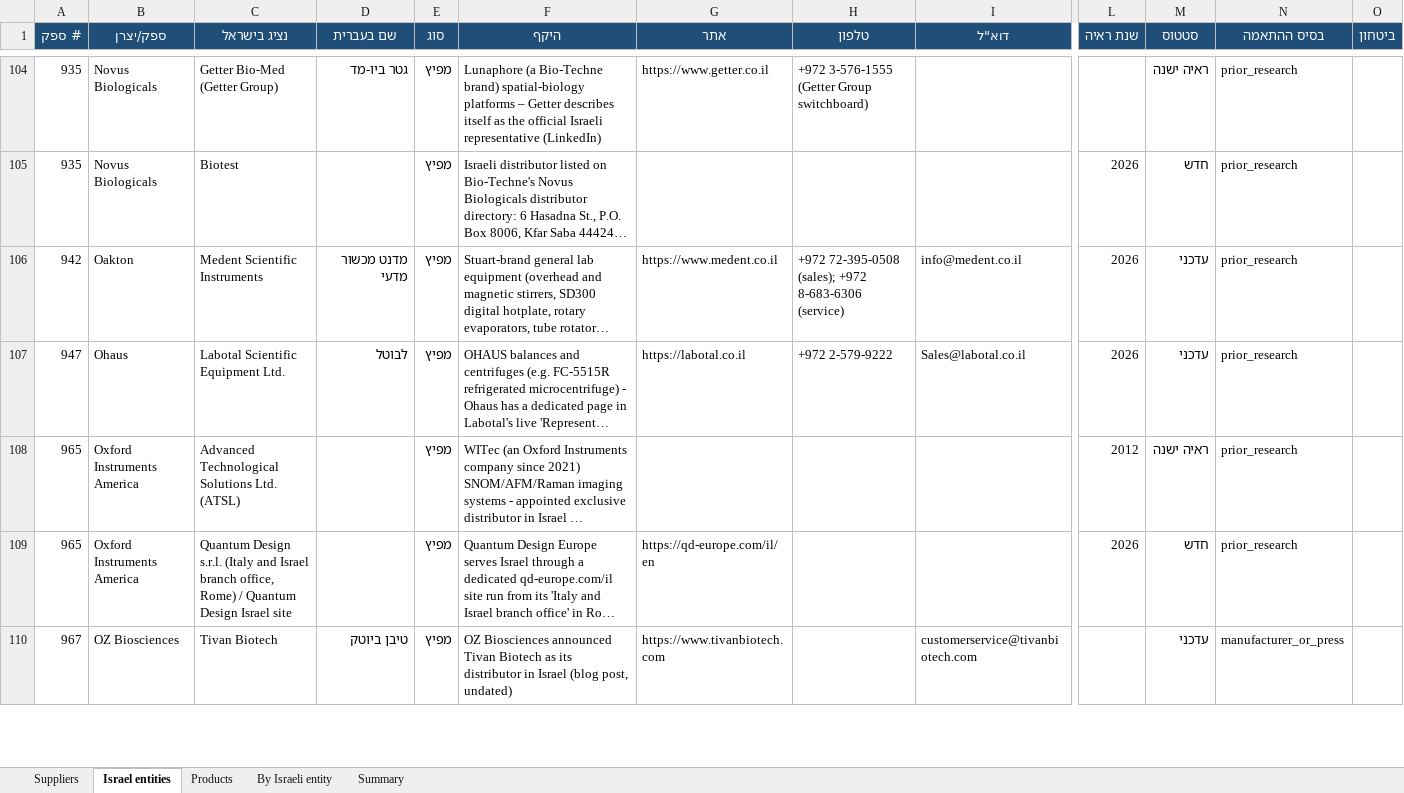
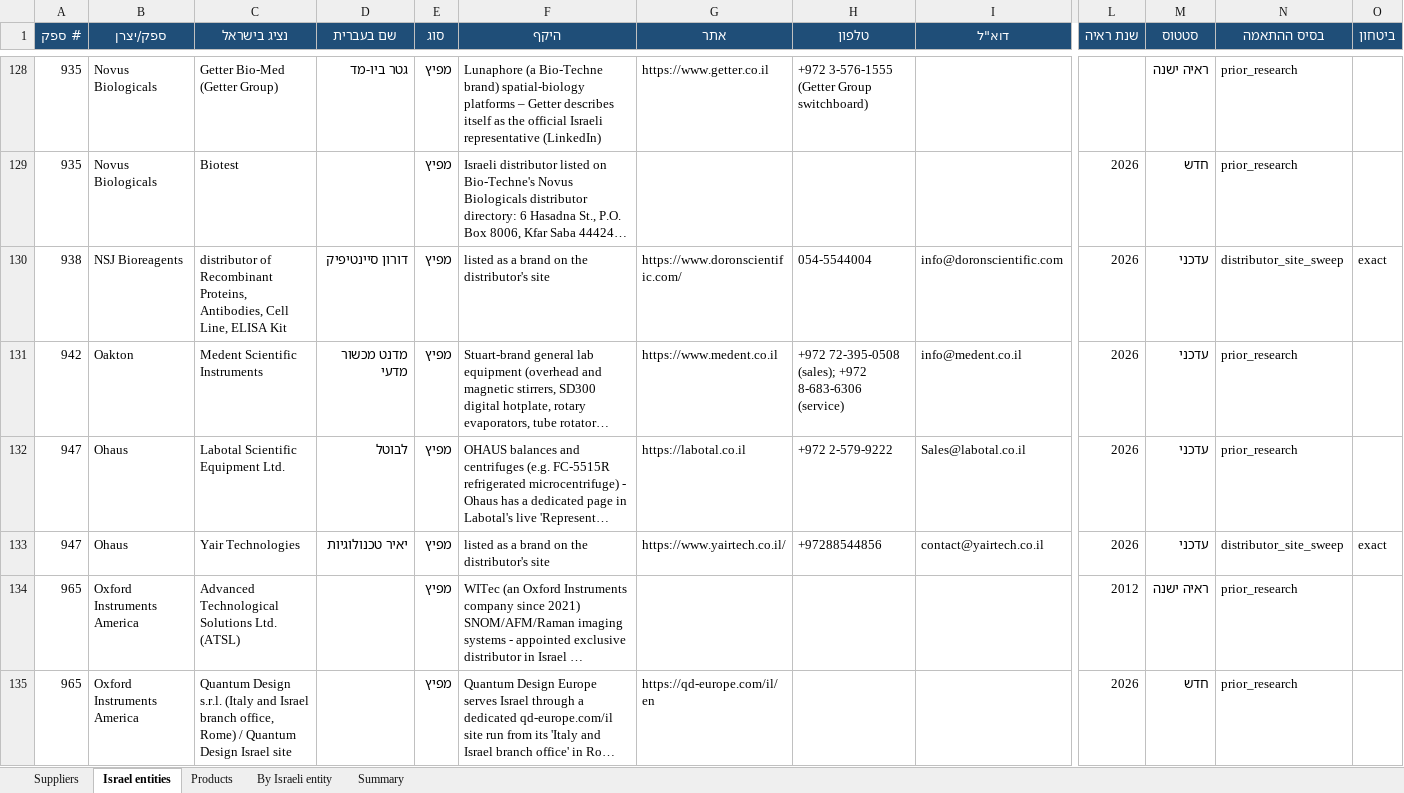
Before and after one commit to ditri12/ditri12, an Excel workbook: lab-equipment-manufacturers/data/suppliers.xlsx, sheet Israel entities, drawn as a sheet; only a part is shown, gaps mark what is left out; the shorter side is filled out with more unchanged rows; long unchanged cells end in …; values as stored, in another font and other column widths than the file's, no borders; rows hold the shown columns only; the diff covers the shown part only; the diff names each change by its address in the sheet, - before the commit and + after, or states it on an @@ line.

```diff
--- a/lab-equipment-manufacturers/data/suppliers.xlsx (sheet Israel entities)
+++ b/lab-equipment-manufacturers/data/suppliers.xlsx (sheet Israel entities)
+row 130: 938 | NSJ Bioreagents | distributor of Recombinant Proteins, Antibodies, Cell Line, ELISA Kit | דורון סיינטיפיק | מפיץ | listed as a brand on the distributor's site | https://www.doronscientific.com/ | 054-5544004 | info@doronscientific.com | 2026 | עדכני | distributor_site_sweep | exact
+row 133: 947 | Ohaus | Yair Technologies | יאיר טכנולוגיות | מפיץ | listed as a brand on the distributor's site | https://www.yairtech.co.il/ | +97288544856 | contact@yairtech.co.il | 2026 | עדכני | distributor_site_sweep | exact
```
Also changed, not shown: 30 added rows elsewhere in this sheet, sheet Suppliers, sheet By Israeli entity, 8 other files.
